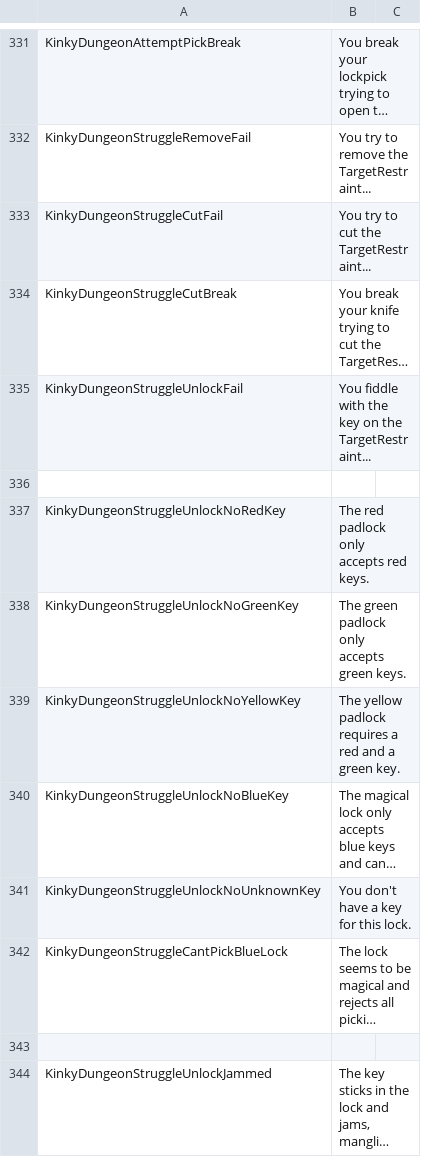
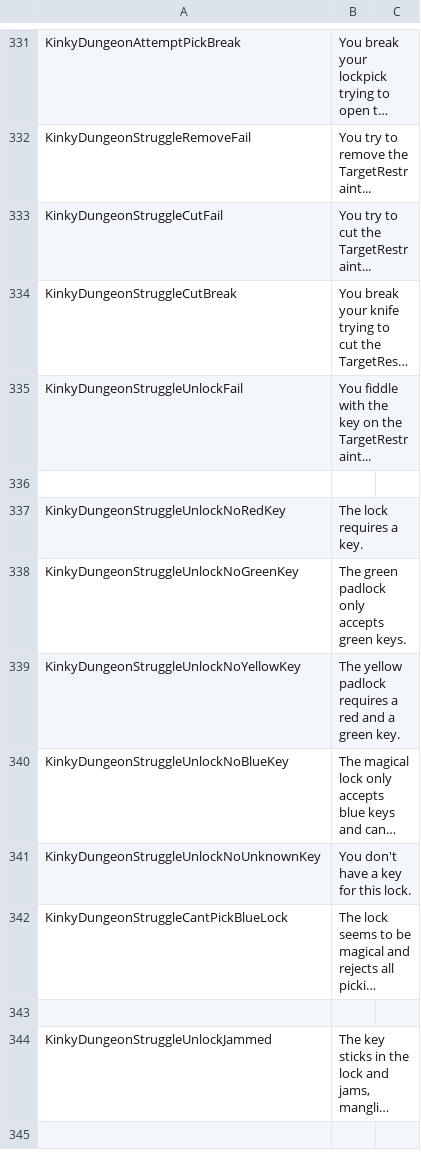
Before and after one commit to Di-flex/BC, a CSV file: BondageClub/Screens/MiniGame/KinkyDungeon/Text_KinkyDungeon.csv, drawn as a sheet; only a part is shown, gaps mark what is left out; the shorter side is filled out with more unchanged rows; long unchanged cells end in ….

```diff
--- a/BondageClub/Screens/MiniGame/KinkyDungeon/Text_KinkyDungeon.csv
+++ b/BondageClub/Screens/MiniGame/KinkyDungeon/Text_KinkyDungeon.csv
@@ -336,3 +336,3 @@ KinkyDungeonStruggleUnlockFail,"You fiddle with the key on the TargetRestraint..
 
-KinkyDungeonStruggleUnlockNoRedKey,"The red padlock only accepts red keys."
+KinkyDungeonStruggleUnlockNoRedKey,"The lock requires a key."
 KinkyDungeonStruggleUnlockNoGreenKey,"The green padlock only accepts green keys."
```
Also changed, not shown: 2 other files.
